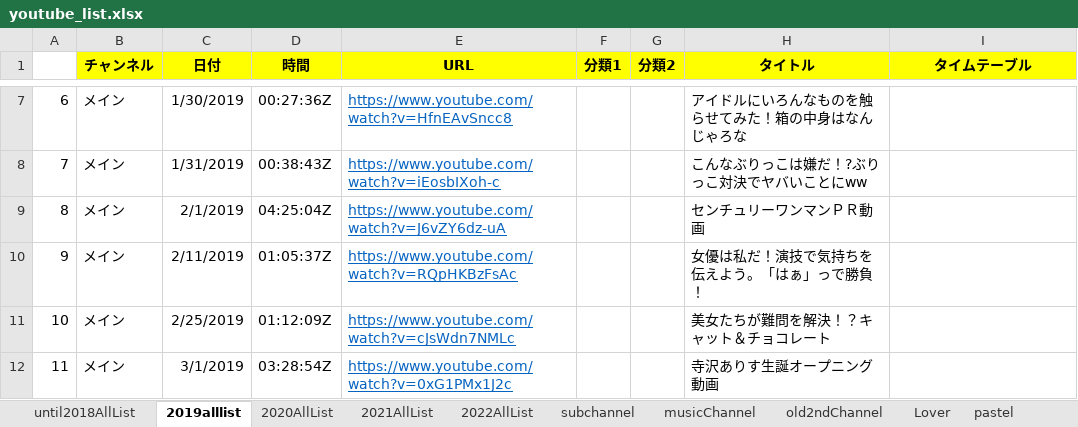
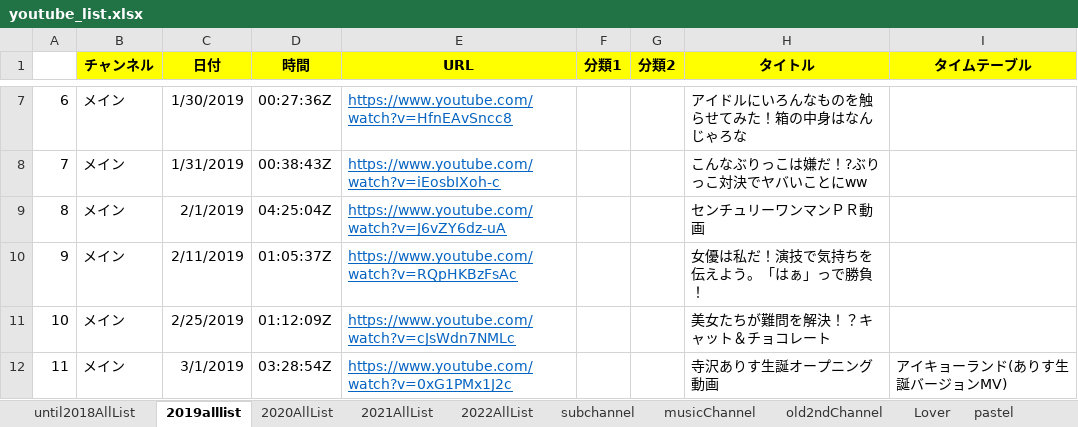
Before and after one commit to maakun-git/ikyoTube, an Excel workbook: createHtml/youtube_list.xlsx, sheet 2019alllist, drawn as a sheet; only a part is shown, gaps mark what is left out; values as stored, in another font and other column widths than the file's, no borders; the diff covers the shown part only; the diff names each change by its address in the sheet, - before the commit and + after, or states it on an @@ line.

Commit message:
* 説明書きの追記 * title修正 * タイムテーブル更新

```diff
--- a/createHtml/youtube_list.xlsx (sheet 2019alllist)
+++ b/createHtml/youtube_list.xlsx (sheet 2019alllist)
-I12 (タイムテーブル): (empty)
+I12 (タイムテーブル): アイキョーランド(ありす生誕バージョンMV)
```
Also changed, not shown: 2 edited cells elsewhere in this sheet, sheet until2018AllList, 2 other files.
